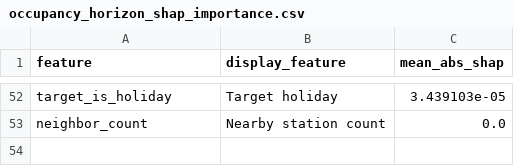
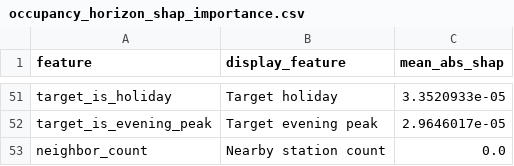
Before and after one commit to qkdawn/OccuEVRoute, a CSV file: docs/figures/occupancy_horizon_shap_importance.csv, drawn as a sheet; only a part is shown, gaps mark what is left out; addresses are those after the commit; the diff covers the shown part only; the diff names each change by its address in the sheet, - before the commit and + after, or states it on an @@ line.

```diff
--- a/docs/figures/occupancy_horizon_shap_importance.csv
+++ b/docs/figures/occupancy_horizon_shap_importance.csv
-C51 (mean_abs_shap): 3.439103e-05
+C51 (mean_abs_shap): 3.3520933e-05
+row 52: target_is_evening_peak | Target evening peak | 2.9646017e-05
```
Also changed, not shown: 16 added rows, 17 removed rows and 33 edited cells elsewhere in this file, docs/figures/occupancy_horizon_by_horizon_metrics.csv, docs/figures/occupancy_horizon_feature_importance.csv, 19 other files.
